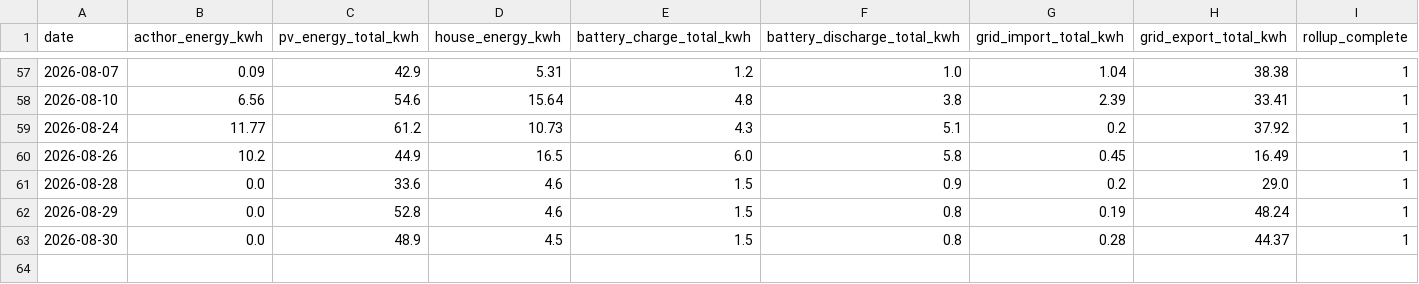
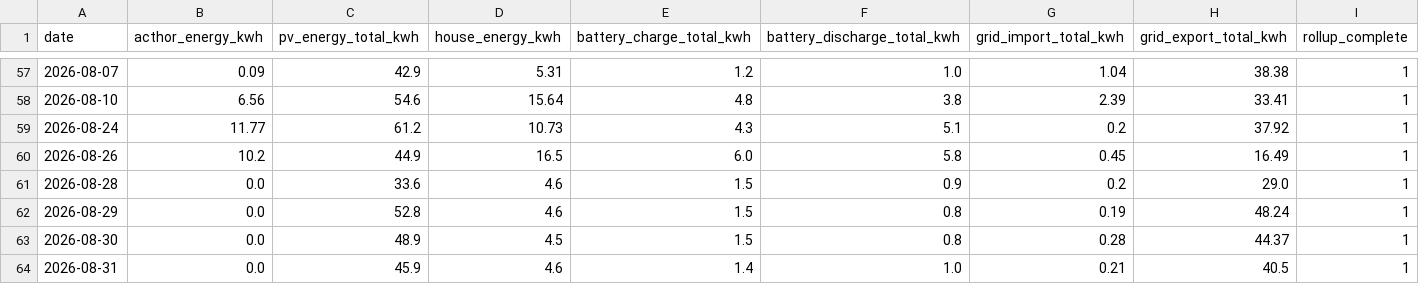
Before and after one commit to gafferlloyd/waldtrudering-energy-dashboard, a CSV file: data/goodwe_rollup_snapshot.csv, drawn as a sheet; only a part is shown, gaps mark what is left out.

Commit message:
Update goodwe rollup snapshot

```diff
--- a/data/goodwe_rollup_snapshot.csv
+++ b/data/goodwe_rollup_snapshot.csv
@@ -63 +63,2 @@ date,acthor_energy_kwh,pv_energy_total_kwh,house_energy_kwh,battery_charge_total
 2026-08-30,0.0,48.9,4.5,1.5,0.8,0.28,44.37,1
+2026-08-31,0.0,45.9,4.6,1.4,1.0,0.21,40.5,1
```
